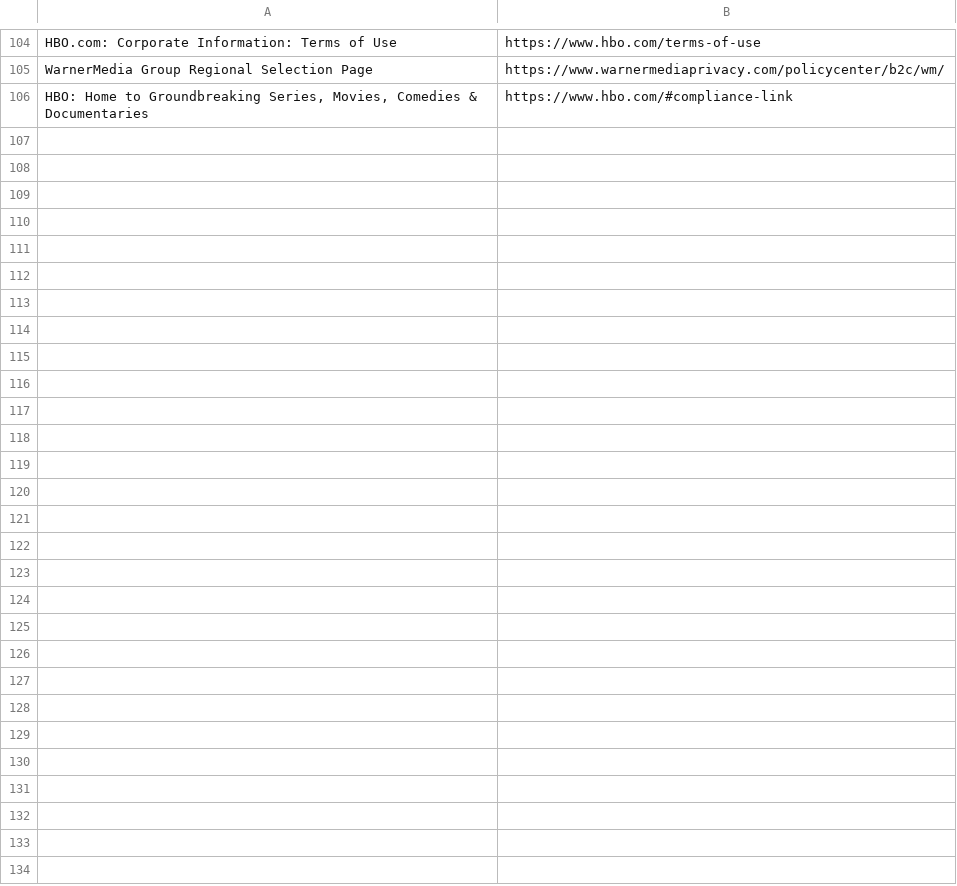
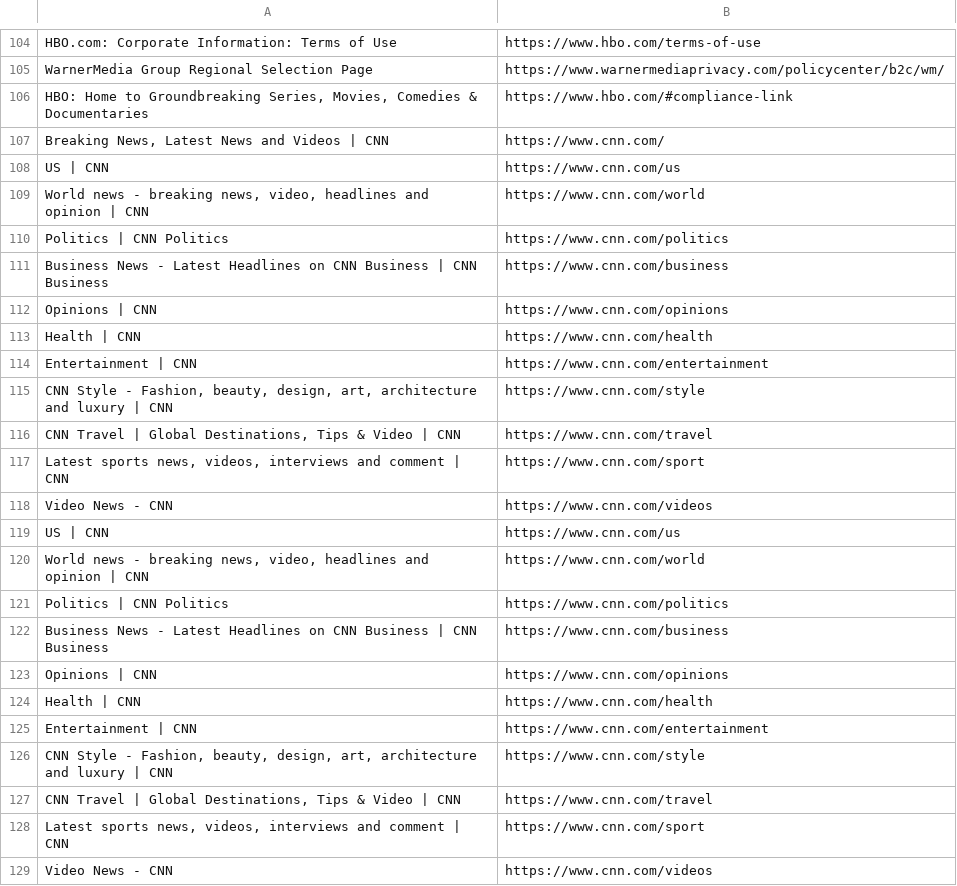
Before and after one commit to infiniteoo/wb_brands, a CSV file: server/backend/lambda practice/extracted_data.csv, drawn as a sheet; only a part is shown, gaps mark what is left out.

```diff
--- a/server/backend/lambda practice/extracted_data.csv
+++ b/server/backend/lambda practice/extracted_data.csv
@@ -106 +106,24 @@ WarnerMedia Group Regional Selection Page,https://www.warnermediaprivacy.com/pol
 "HBO: Home to Groundbreaking Series, Movies, Comedies & Documentaries",https://www.hbo.com/#compliance-link
+"Breaking News, Latest News and Videos | CNN",https://www.cnn.com/
+US | CNN,https://www.cnn.com/us
+"World news - breaking news, video, headlines and opinion | CNN",https://www.cnn.com/world
+Politics | CNN Politics,https://www.cnn.com/politics
+Business News - Latest Headlines on CNN Business | CNN Business,https://www.cnn.com/business
+Opinions | CNN,https://www.cnn.com/opinions
+Health | CNN,https://www.cnn.com/health
+Entertainment | CNN,https://www.cnn.com/entertainment
+"CNN Style - Fashion, beauty, design, art, architecture and luxury | CNN",https://www.cnn.com/style
+"CNN Travel | Global Destinations, Tips & Video | CNN",https://www.cnn.com/travel
+"Latest sports news, videos, interviews and comment | CNN",https://www.cnn.com/sport
+Video News - CNN,https://www.cnn.com/videos
+US | CNN,https://www.cnn.com/us
+"World news - breaking news, video, headlines and opinion | CNN",https://www.cnn.com/world
+Politics | CNN Politics,https://www.cnn.com/politics
+Business News - Latest Headlines on CNN Business | CNN Business,https://www.cnn.com/business
+Opinions | CNN,https://www.cnn.com/opinions
+Health | CNN,https://www.cnn.com/health
+Entertainment | CNN,https://www.cnn.com/entertainment
+"CNN Style - Fashion, beauty, design, art, architecture and luxury | CNN",https://www.cnn.com/style
+"CNN Travel | Global Destinations, Tips & Video | CNN",https://www.cnn.com/travel
+"Latest sports news, videos, interviews and comment | CNN",https://www.cnn.com/sport
+Video News - CNN,https://www.cnn.com/videos
```
Also changed, not shown: 3 other files.
